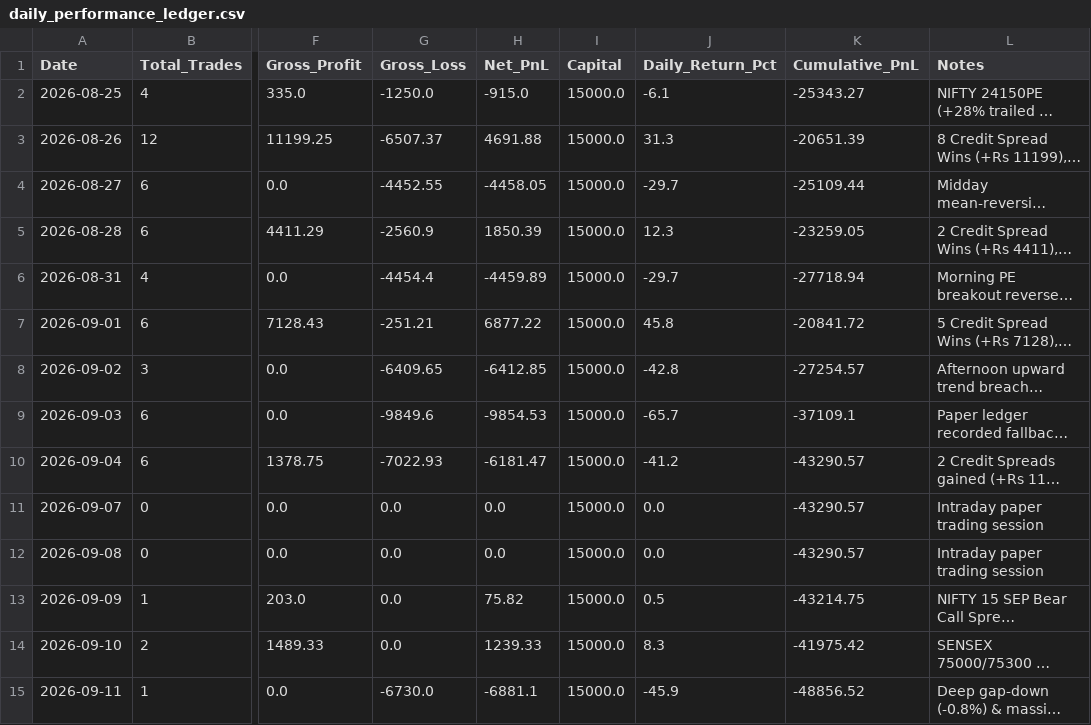
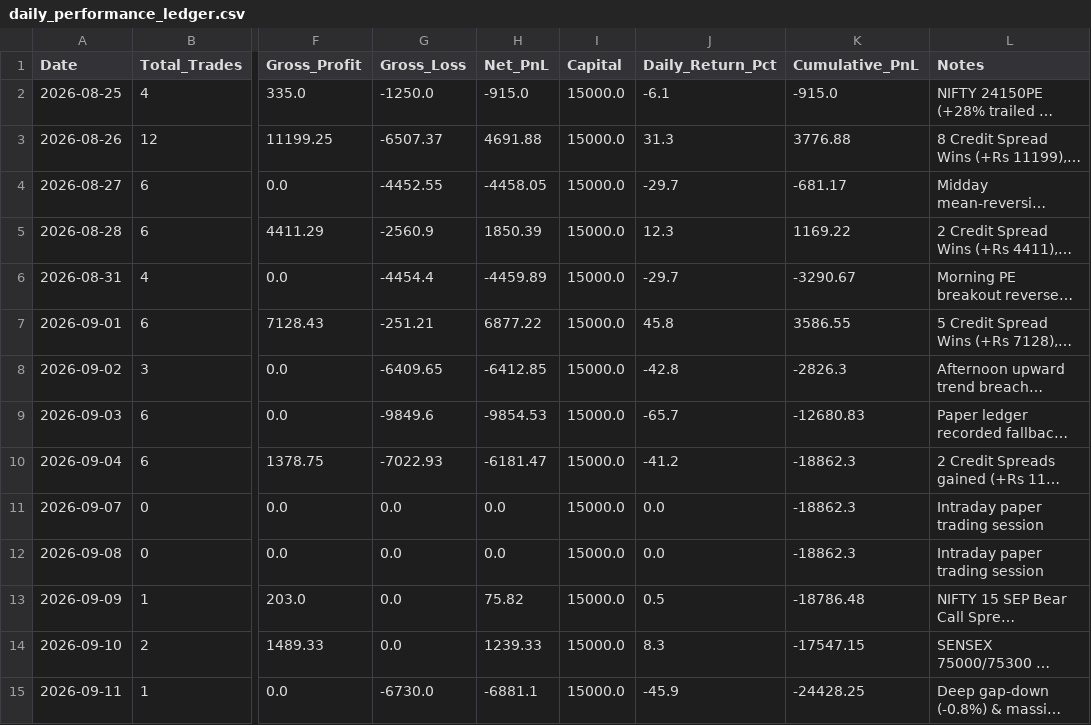
Before and after one commit to TN-Light/trading, a CSV file: reports/papertrade/daily_performance_ledger.csv, drawn as a sheet; only a part is shown, gaps mark what is left out; long unchanged cells end in …; the diff covers the shown part only; the diff names each change by its address in the sheet, - before the commit and + after, or states it on an @@ line.

```diff
--- a/reports/papertrade/daily_performance_ledger.csv
+++ b/reports/papertrade/daily_performance_ledger.csv
-K2 (Cumulative_PnL): -25343.27
+K2 (Cumulative_PnL): -915.0
-K3 (Cumulative_PnL): -20651.39
+K3 (Cumulative_PnL): 3776.88
-K4 (Cumulative_PnL): -25109.44
+K4 (Cumulative_PnL): -681.17
-K5 (Cumulative_PnL): -23259.05
+K5 (Cumulative_PnL): 1169.22
-K6 (Cumulative_PnL): -27718.94
+K6 (Cumulative_PnL): -3290.67
-K7 (Cumulative_PnL): -20841.72
+K7 (Cumulative_PnL): 3586.55
-K8 (Cumulative_PnL): -27254.57
+K8 (Cumulative_PnL): -2826.3
-K9 (Cumulative_PnL): -37109.1
+K9 (Cumulative_PnL): -12680.83
-K10:K12 (Cumulative_PnL): -43290.57
+K10:K12 (Cumulative_PnL): -18862.3
-K13 (Cumulative_PnL): -43214.75
+K13 (Cumulative_PnL): -18786.48
-K14 (Cumulative_PnL): -41975.42
+K14 (Cumulative_PnL): -17547.15
-K15 (Cumulative_PnL): -48856.52
+K15 (Cumulative_PnL): -24428.25
```
Also changed, not shown: 2 added rows and 23 edited cells elsewhere in this file, reports/papertrade/live_ledger.csv, 10 other files.
